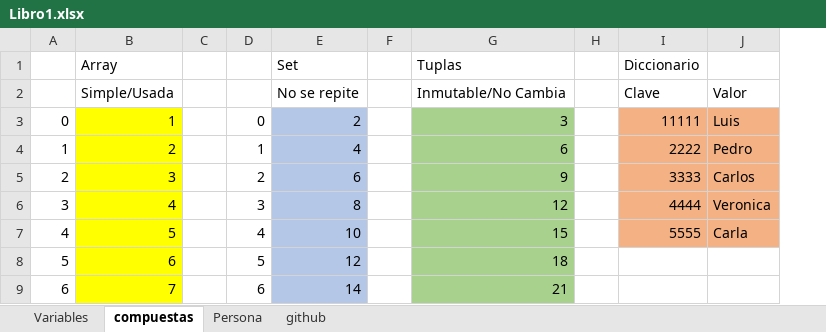
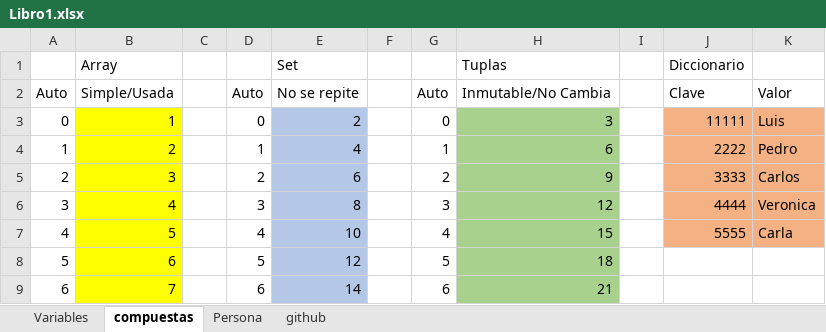
Before and after one commit to cetec-bchavez/python_23_07, an Excel workbook: instructor/docs/Libro1.xlsx, sheet compuestas, drawn as a sheet; values as stored, in another font and other column widths than the file's, no borders; the diff names each change by its address in the sheet, - before the commit and + after, or states it on an @@ line.

```diff
--- a/instructor/docs/Libro1.xlsx (sheet compuestas)
+++ b/instructor/docs/Libro1.xlsx (sheet compuestas)
+column G, rows 2-9: Auto | 0 | 1 | 2 | 3 | 4 | 5 | 6
-A2: (empty)
+A2: Auto
-D2: (empty)
+D2: Auto
```
Also changed, not shown: 3 other files.
